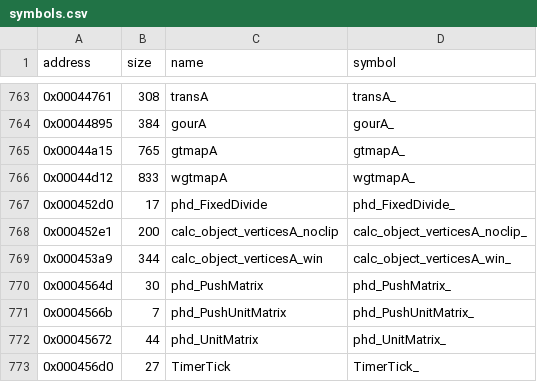
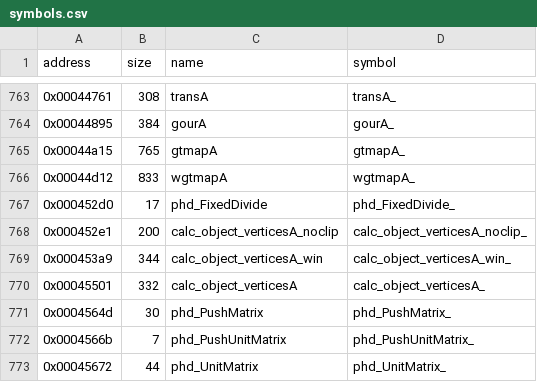
Before and after one commit to LostArtefacts/tr01, a CSV file: config/symbols.csv, drawn as a sheet; only a part is shown, gaps mark what is left out; the shorter side is filled out with more unchanged rows.

Commit message:
Disassemble calc_object_verticesA (0x45501)
The routine is an assembly version of calc_object_vertices: it
projects a mesh's vertices into vbuf with clip flags against
phd_left, phd_right, phd_top and phd_bottom. Nothing in the game
calls it. No later game has it; the name is our own, with Core's A
suffix for assembly routines (flatA, gourA).

```diff
--- a/config/symbols.csv
+++ b/config/symbols.csv
@@ -769,2 +769,3 @@ address,size,name,symbol
 0x000453a9,344,calc_object_verticesA_win,calc_object_verticesA_win_
+0x00045501,332,calc_object_verticesA,calc_object_verticesA_
 0x0004564d,30,phd_PushMatrix,phd_PushMatrix_
```
Also changed, not shown: 2 other files.
